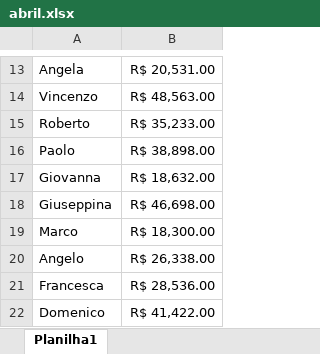
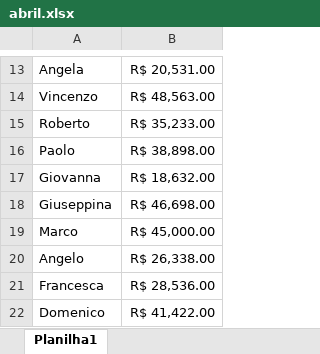
Before and after one commit to WesleyBanagouro/EstudoPython2, an Excel workbook: abril.xlsx, sheet Planilha1, drawn as a sheet; only a part is shown, gaps mark what is left out; values as stored, in another font and other column widths than the file's, no borders; the diff names each change by its address in the sheet, - before the commit and + after, or states it on an @@ line.

```diff
--- a/abril.xlsx (sheet Planilha1)
+++ b/abril.xlsx (sheet Planilha1)
-B19: R$ 18,300.00
+B19: R$ 45,000.00
```
Also changed, not shown: fevereiro.xlsx, junho.xlsx, 3 other files.
